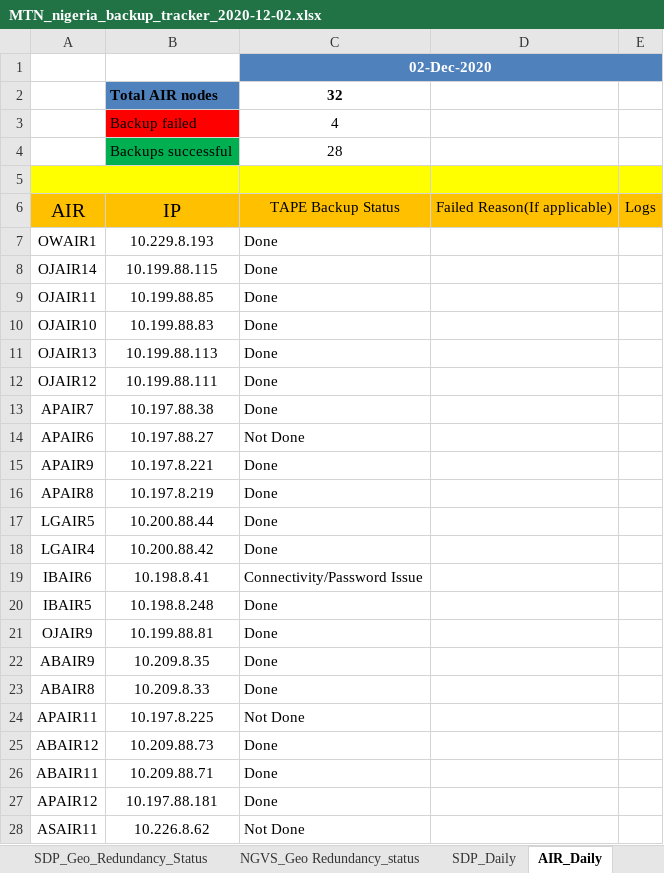
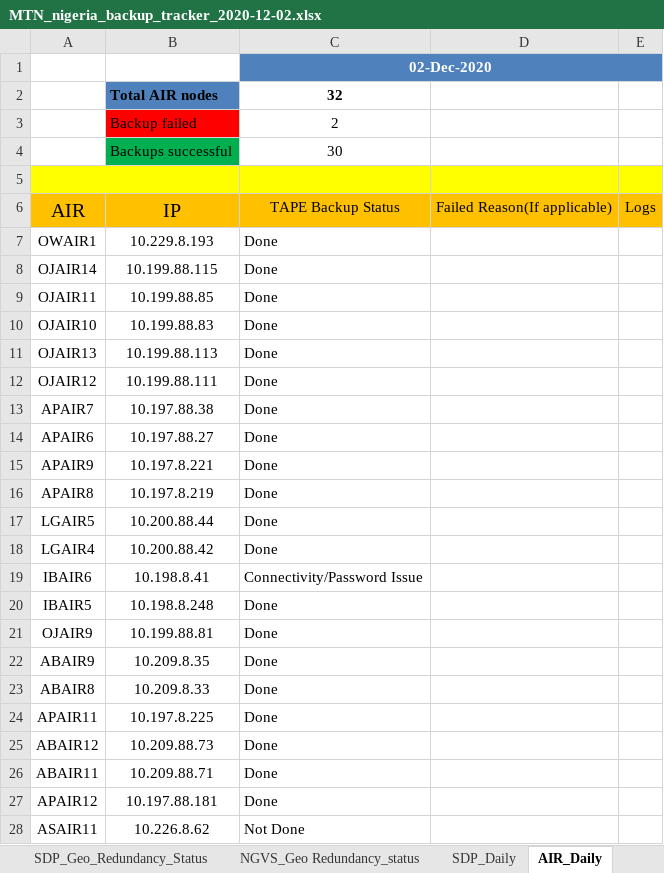
Before and after one commit to Akash90258/perl-to-python, an Excel workbook: nigeria/TEMP/MTN_nigeria_backup_tracker_2020-12-02.xlsx, sheet AIR_Daily, drawn as a sheet; only a part is shown; values as stored, in another font and other column widths than the file's, no borders; conditional formats not drawn; the diff names each change by its address in the sheet, - before the commit and + after, or states it on an @@ line.

```diff
--- a/nigeria/TEMP/MTN_nigeria_backup_tracker_2020-12-02.xlsx (sheet AIR_Daily)
+++ b/nigeria/TEMP/MTN_nigeria_backup_tracker_2020-12-02.xlsx (sheet AIR_Daily)
-C3 (02-Dec-2020): 4
+C3 (02-Dec-2020): 2
-C4 (02-Dec-2020): 28
+C4 (02-Dec-2020): 30
-C14 (02-Dec-2020): Not Done
+C14 (02-Dec-2020): Done
-C24 (02-Dec-2020): Not Done
+C24 (02-Dec-2020): Done
```
Also changed, not shown: sheet Logs, sheet Dashboard_Backup_Success_Fail, sheet Dashboard_Performance, sheet SDP_Geo_Redundancy_Status, sheet SDP_Daily, sheet Summary, 24 other files.
